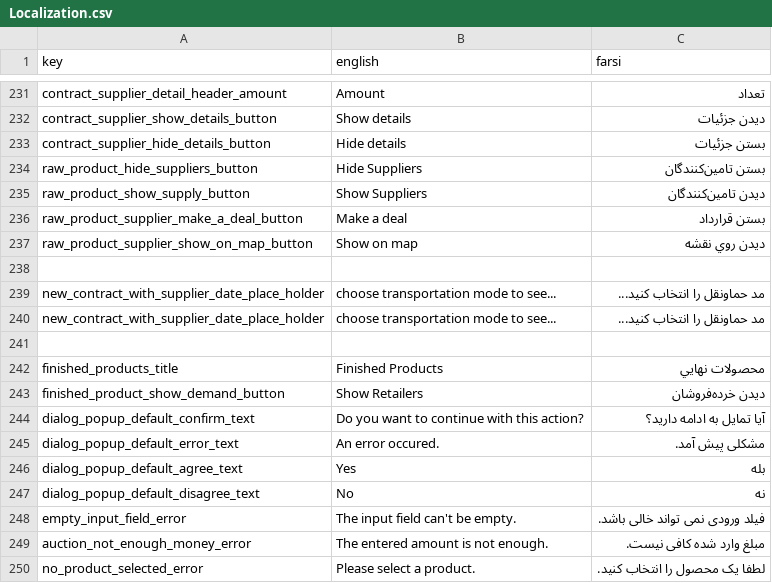
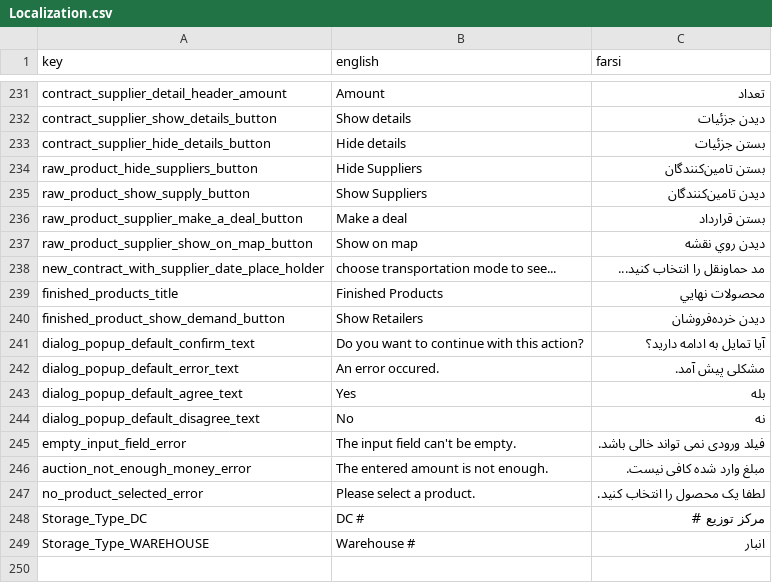
Before and after one commit to GameinSharif/Gamein2021-Client, a CSV file: Assets/Resources/Localization/Localization.csv, drawn as a sheet; only a part is shown, gaps mark what is left out.

Commit message:
fixed some minor bugs of Storage

```diff
--- a/Assets/Resources/Localization/Localization.csv
+++ b/Assets/Resources/Localization/Localization.csv
@@ -237,6 +237,3 @@
 "raw_product_supplier_show_on_map_button","Show on map","ديدن روي نقشه"
-
 "new_contract_with_supplier_date_place_holder","choose transportation mode to see...","مد حما‌ونقل را انتخاب کنيد..."
-"new_contract_with_supplier_date_place_holder","choose transportation mode to see...","مد حما‌ونقل را انتخاب کنيد..."
-
 "finished_products_title","Finished Products","محصولات نهايي"
@@ -250 +247,3 @@
 "no_product_selected_error","Please select a product.","لطفا یک محصول را انتخاب کنید."
+"Storage_Type_DC","DC #","مرکز توزیع #"
+"Storage_Type_WAREHOUSE","Warehouse #","انبار"
```
Also changed, not shown: 9 other files.
